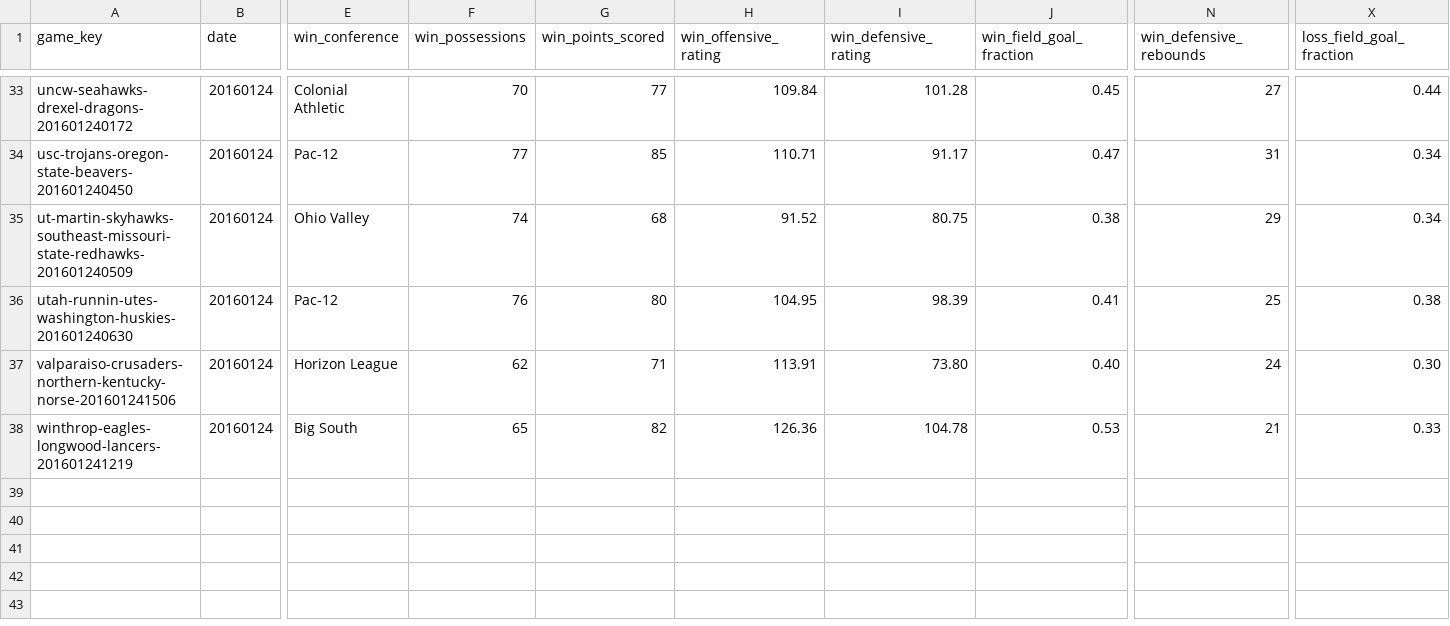
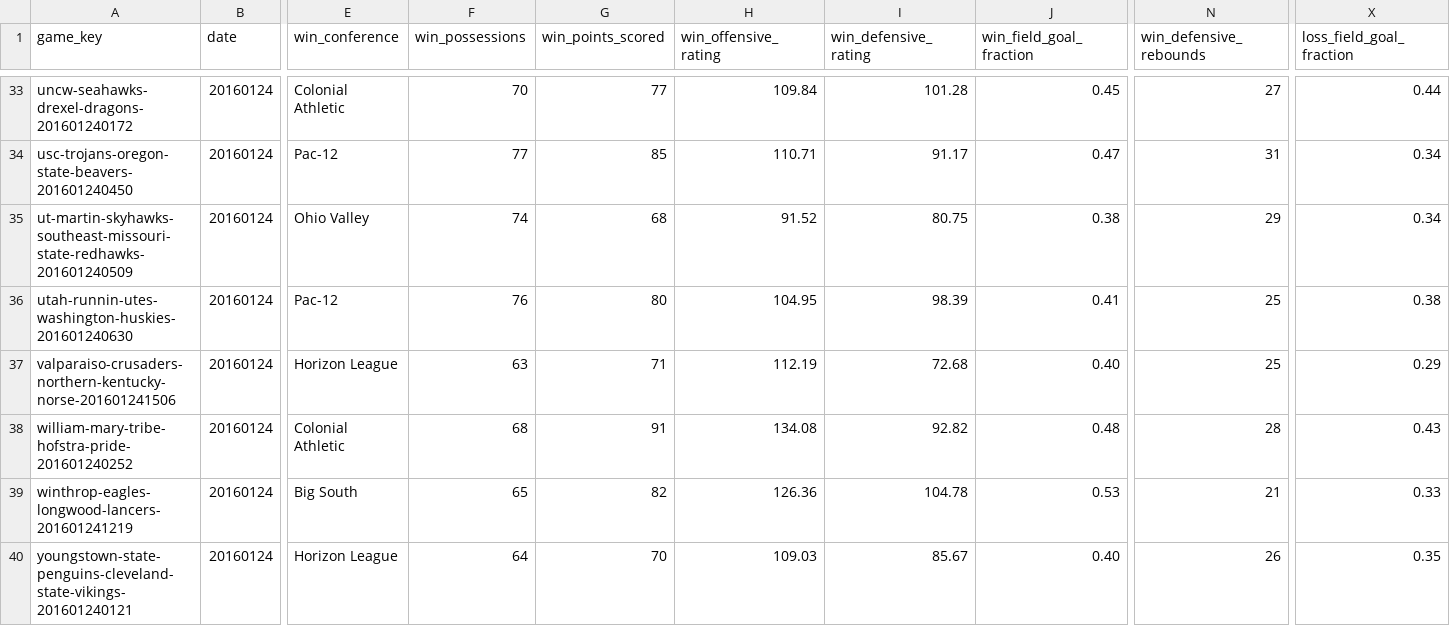
Before and after one commit to doerodney/NCAAB-D1M-2015-2016, a CSV file: Results-2016-01-24.csv, drawn as a sheet; only a part is shown, gaps mark what is left out; rows hold the shown columns only; the diff names each change by its address in the sheet, - before the commit and + after, or states it on an @@ line.

```diff
--- a/Results-2016-01-24.csv
+++ b/Results-2016-01-24.csv
-F37 (win_possessions): 62
+F37 (win_possessions): 63
-H37 (win_offensive_rating): 113.91
+H37 (win_offensive_rating): 112.19
-I37 (win_defensive_rating): 73.80
+I37 (win_defensive_rating): 72.68
-N37 (win_defensive_rebounds): 24
+N37 (win_defensive_rebounds): 25
-X37 (loss_field_goal_fraction): 0.30
+X37 (loss_field_goal_fraction): 0.29
+row 38: william-mary-tribe-hofstra-pride-201601240252 | 20160124 | Colonial Athletic | 68 | 91 | 134.08 | 92.82 | 0.48 | 28 | 0.43
+row 40: youngstown-state-penguins-cleveland-state-vikings-201601240121 | 20160124 | Horizon League | 64 | 70 | 109.03 | 85.67 | 0.40 | 26 | 0.35
```
Also changed, not shown: Results-2015-11-13.csv, Results-2015-11-25.csv, 17 other files.
